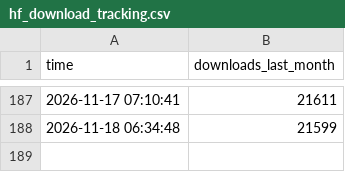
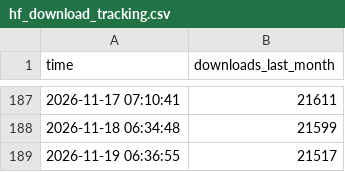
Before and after one commit to anglixue/hf-download-tracker, a CSV file: hf_download_tracking.csv, drawn as a sheet; only a part is shown, gaps mark what is left out; the diff names each change by its address in the sheet, - before the commit and + after, or states it on an @@ line.

```diff
--- a/hf_download_tracking.csv
+++ b/hf_download_tracking.csv
+row 189: 2026-11-19 06:36:55 | 21517
```
Also changed, not shown: 2 other files.
